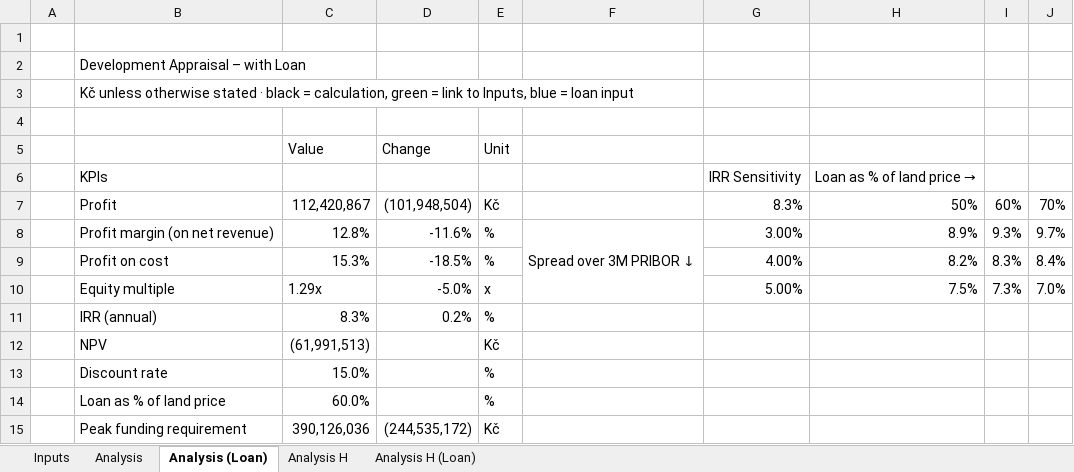
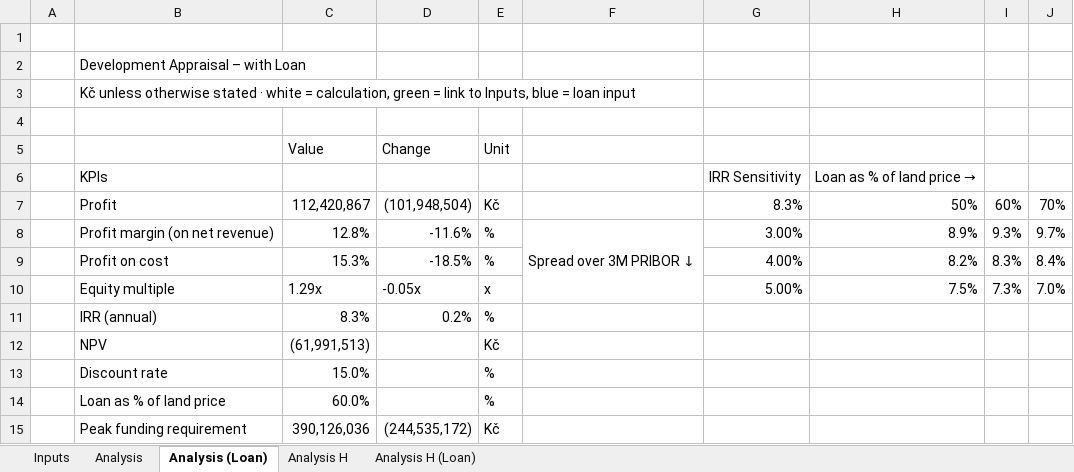
Before and after one commit to artur20papp-source/baldwin, an Excel workbook: baldwin-acre-seberov.xlsx, sheet Analysis (Loan), drawn as a sheet; only a part is shown; values as stored, in another font and other column widths than the file's, no cell formats; conditional formats not drawn; the diff names each change by its address in the sheet, - before the commit and + after, or states it on an @@ line.

```diff
--- a/baldwin-acre-seberov.xlsx (sheet Analysis (Loan))
+++ b/baldwin-acre-seberov.xlsx (sheet Analysis (Loan))
-B3: …stated · black = calculation,…
+B3: …stated · white = calculation,…
-D10 (Change): -5.0%
+D10 (Change): -0.05x
```
Also changed, not shown: sheet Analysis H (Loan), sheet Inputs, sheet Analysis, sheet Analysis H, cell formats, 2 other files.
